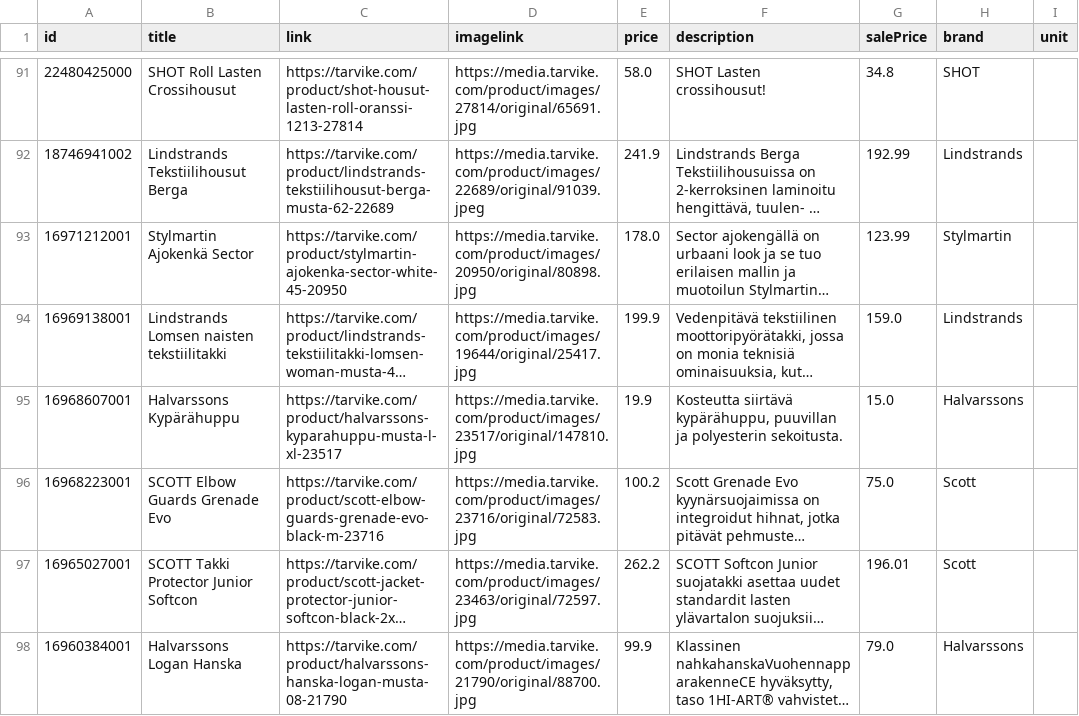
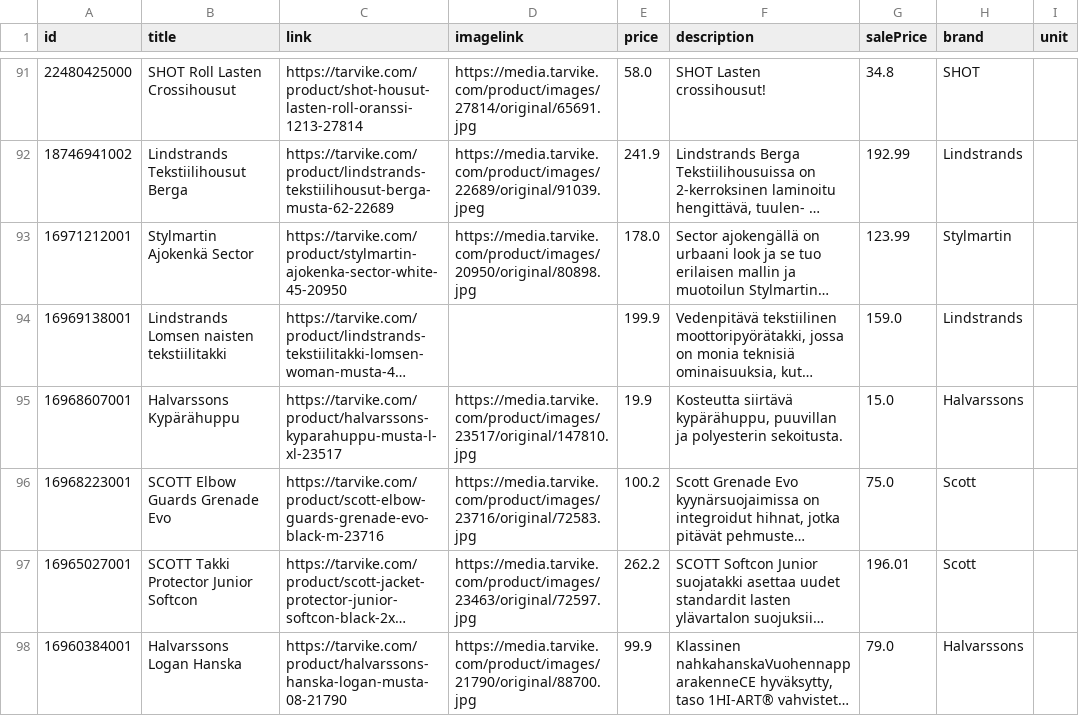
Before and after one commit to TarvikeTT/almadynamo, a CSV file: tarvike_tarjoukset_ai.csv, drawn as a sheet; only a part is shown, gaps mark what is left out; long unchanged cells end in …; the diff covers the shown part only; the diff names each change by its address in the sheet, - before the commit and + after, or states it on an @@ line.

```diff
--- a/tarvike_tarjoukset_ai.csv
+++ b/tarvike_tarjoukset_ai.csv
-D94 (imagelink): https://media.tarvike.com/product/images/19644/original/25417.jpg
+D94 (imagelink): (empty)
```
Also changed, not shown: 1 added row, 1 removed row, 1 moved row and 16 edited cells elsewhere in this file, tarvike_laitetarjoukset.csv.
